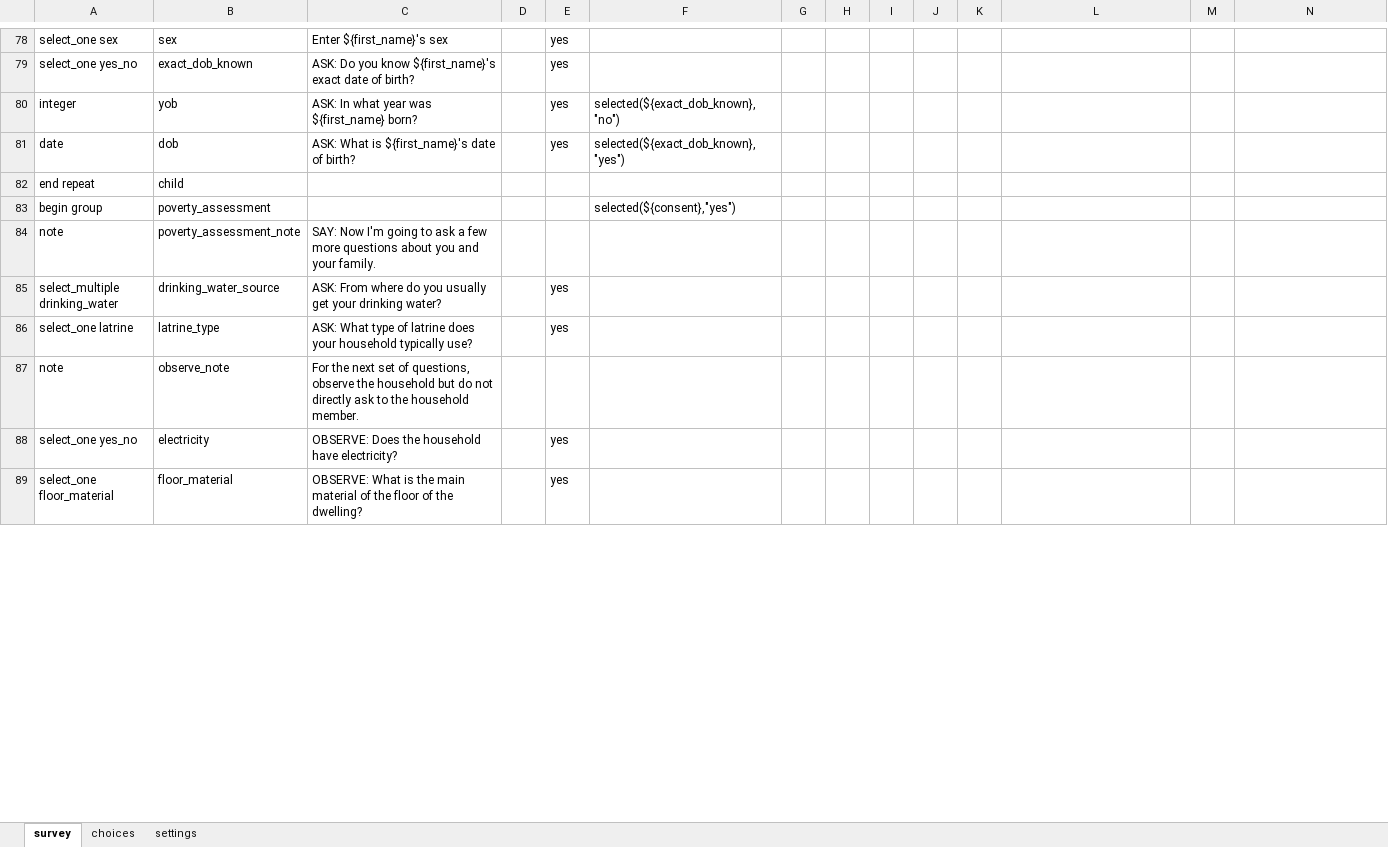
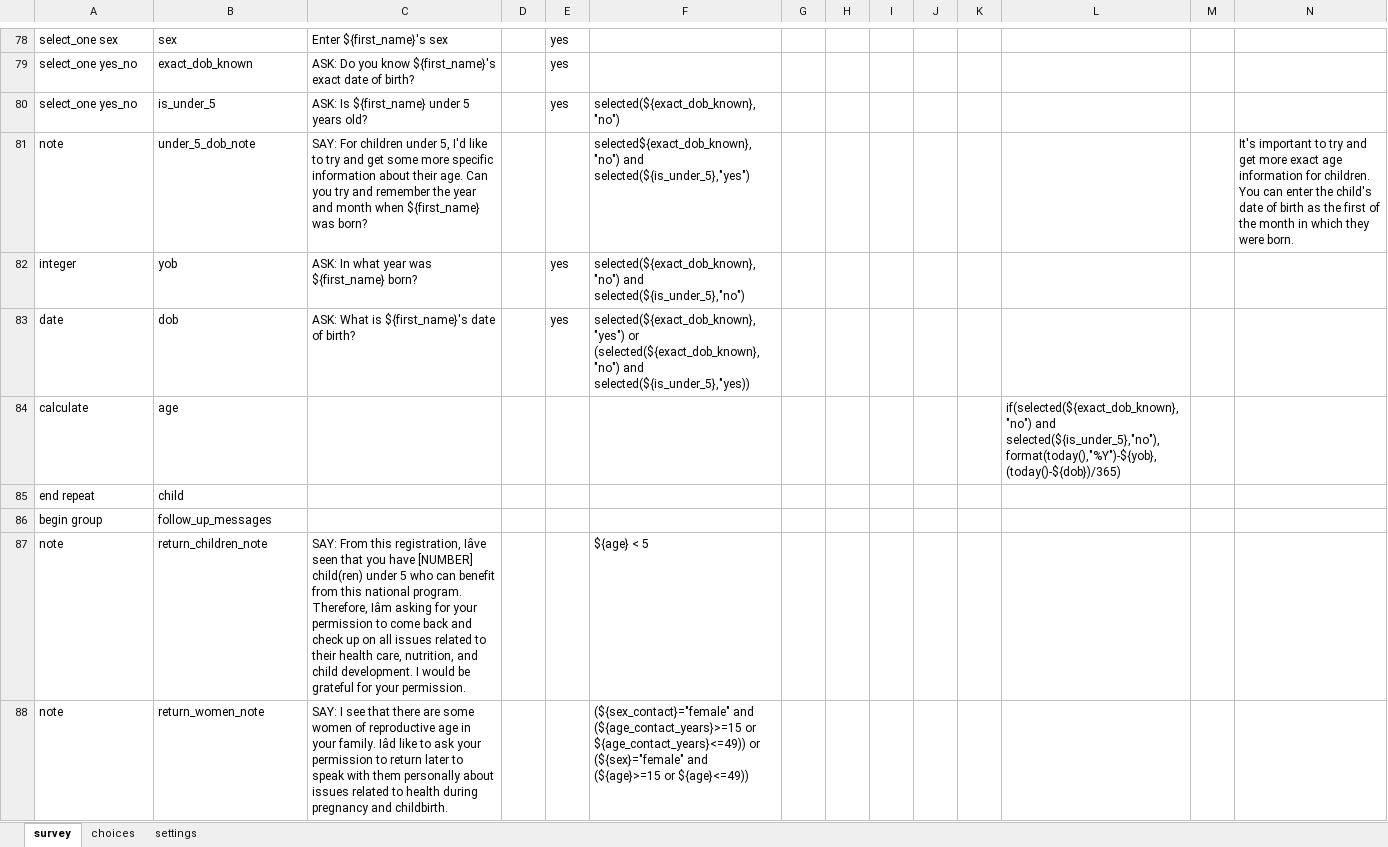
Before and after one commit to sookwalinga/cht-core, an Excel workbook: forms/contact/clinic-create.xlsx, sheet survey, drawn as a sheet; only a part is shown, gaps mark what is left out; values as stored, in another font and other column widths than the file's, no borders; conditional formats not drawn; removed rows and columns are numbered as before the commit, all else as after; rows hold the shown columns only; the diff covers the shown part only; the diff names each change by its address in the sheet, - before the commit and + after, or states it on an @@ line.

Commit message:
Adding updated hh registration and equity survey forms

```diff
--- a/forms/contact/clinic-create.xlsx (sheet survey)
+++ b/forms/contact/clinic-create.xlsx (sheet survey)
+row 80: select_one yes_no | is_under_5 | ASK: Is ${first_name} under 5 years old? |  | yes | selected(${exact_dob_known},"no")
+row 81: note | under_5_dob_note | SAY: For children under 5, I'd like to try and get some more specific information about their age. Can you try and remember the year and month when ${first_name} was born? |  |  | selected${exact_dob_known},"no") and selected(${is_under_5},"yes") |  |  |  |  |  |  |  | It's important to try and get more exact age information for children. You can enter the child's date of birth as the first of the month in which they were born.
-F82: selected(${exact_dob_known},"no")
+F82: selected(${exact_dob_known},"no") and selected(${is_under_5},"no")
-F83: selected(${exact_dob_known},"yes")
+F83: selected(${exact_dob_known},"yes") or (selected(${exact_dob_known},"no") and selected(${is_under_5},"yes))
+row 84: calculate | age |  |  |  |  |  |  |  |  |  | if(selected(${exact_dob_known},"no") and selected(${is_under_5},"no"),format(today(),"%Y")-${yob},(today()-${dob})/365)
-B86: poverty_assessment
+B86: follow_up_messages
-F86: selected(${consent},"yes")
+F86: (empty)
-B87: poverty_assessment_note
+B87: return_children_note
-C87: SAY: Now I'm going to ask a few more questions about you and your family.
+C87: SAY: From this registration, Iâve seen that you have [NUMBER] child(ren) under 5 who can benefit from this national program. Therefore, Iâm asking for your permission to come back and check up on all issues related to their health care, nutrition, and child development. I would be grateful for your permission.
-F87: (empty)
+F87: ${age} < 5
-row 85: select_multiple drinking_water | drinking_water_source | ASK: From where do you usually get your drinking water? |  | yes
-row 86: select_one latrine | latrine_type | ASK: What type of latrine does your household typically use? |  | yes
-B88: observe_note
+B88: return_women_note
-C88: For the next set of questions, observe the household but do not directly ask to the household member.
+C88: SAY: I see that there are some women of reproductive age in your family. Iâd like to ask your permission to return later to speak with them personally about issues related to health during pregnancy and childbirth.
-F88: (empty)
+F88: (${sex_contact}="female" and (${age_contact_years}>=15 or ${age_contact_years}<=49)) or (${sex}="female" and (${age}>=15 or ${age}<=49))
-row 88: select_one yes_no | electricity | OBSERVE: Does the household have electricity? |  | yes
-row 89: select_one floor_material | floor_material | OBSERVE: What is the main material of the floor of the dwelling? |  | yes
```
Also changed, not shown: 3 added rows, 5 removed rows and 21 edited cells elsewhere in this sheet, sheet settings, 4 other files.
